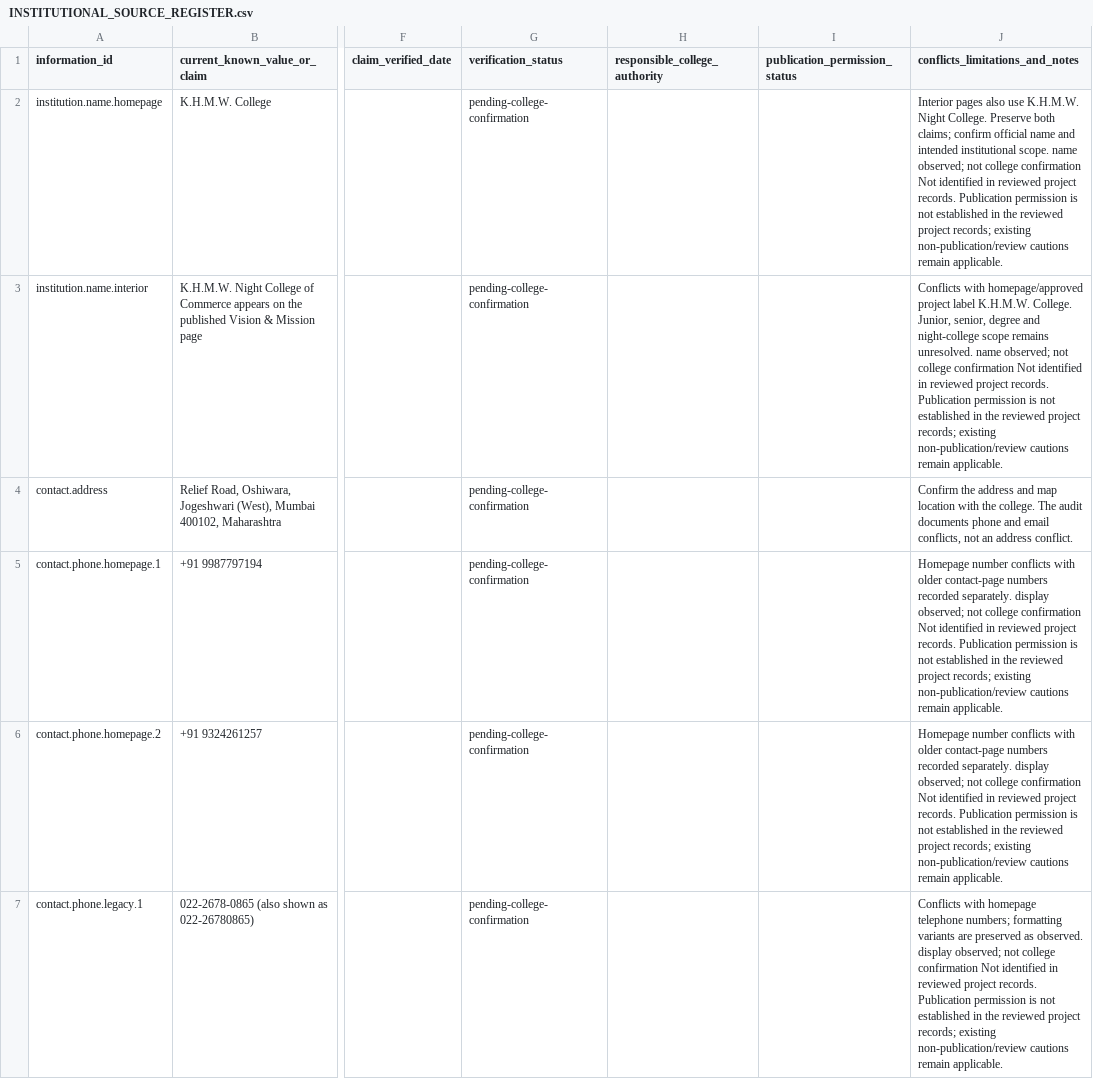
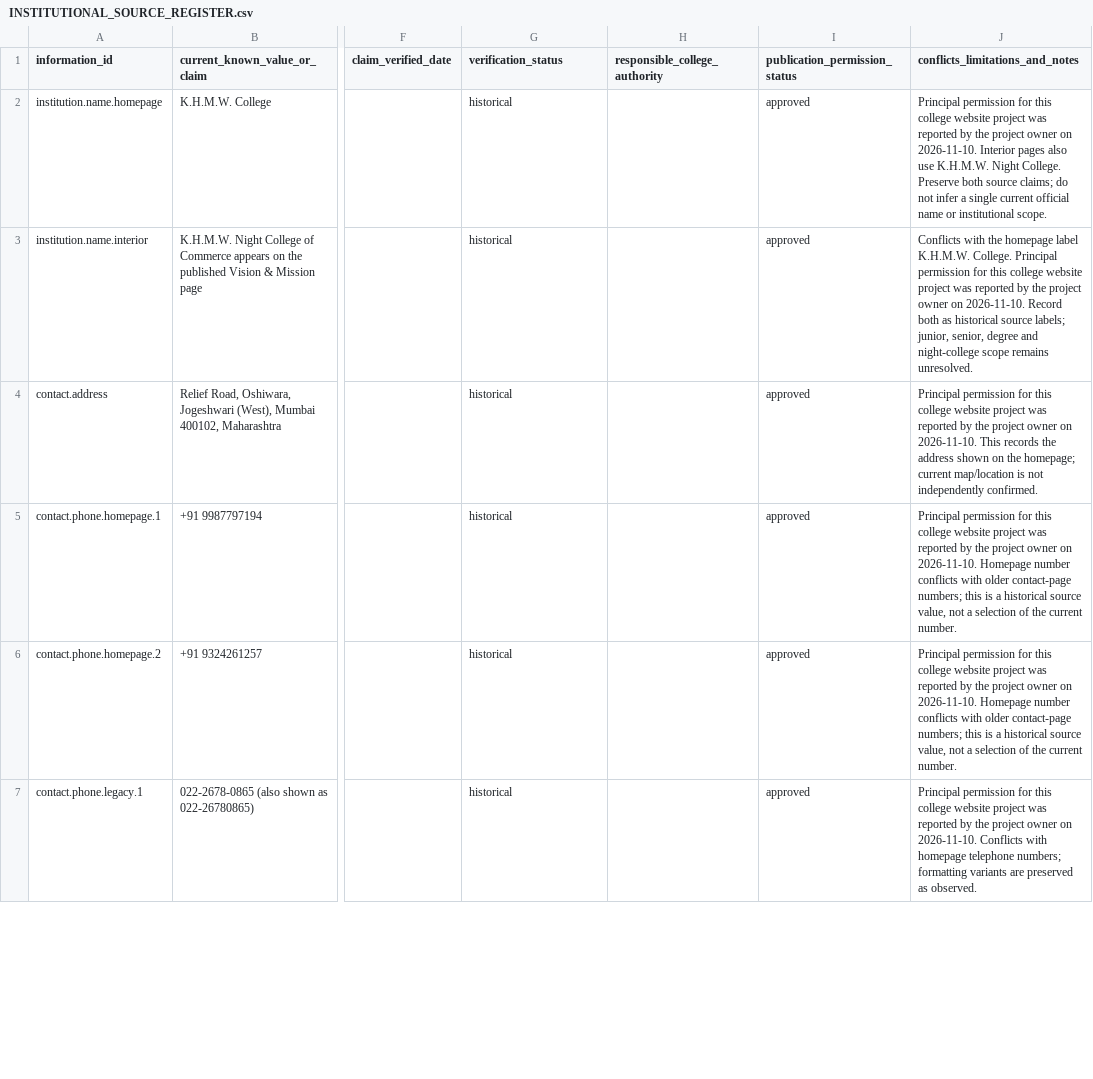
Before and after one commit to hashim-logs/K.H.M.W-REDSIGNED, a CSV file: docs/INSTITUTIONAL_SOURCE_REGISTER.csv, drawn as a sheet; only a part is shown, gaps mark what is left out; the diff covers the shown part only; the diff names each change by its address in the sheet, - before the commit and + after, or states it on an @@ line.

```diff
--- a/docs/INSTITUTIONAL_SOURCE_REGISTER.csv
+++ b/docs/INSTITUTIONAL_SOURCE_REGISTER.csv
-G2:G7 (verification_status): pending-college-confirmation
+G2:G7 (verification_status): historical
-I2:I7 (publication_permission_status): (empty)
+I2:I7 (publication_permission_status): approved
-J2 (conflicts_limitations_and_notes): Interior pages also use K.H.M.W. Night College. Preserve both claims; confirm official name and intended institutional scope. name observed; not college confirmation Not identified in reviewed project records. Publication permission is not established in the reviewed project records; existing non-publication/review cautions remain applicable.
+J2 (conflicts_limitations_and_notes): Principal permission for this college website project was reported by the project owner on 2026-11-10. Interior pages also use K.H.M.W. Night College. Preserve both source claims; do not infer a single current official name or institutional scope.
-J3 (conflicts_limitations_and_notes): Conflicts with homepage/approved project label K.H.M.W. College. Junior, senior, degree and night-college scope remains unresolved. name observed; not college confirmation Not identified in reviewed project records. Publication permission is not established in the reviewed project records; existing non-publication/review cautions remain applicable.
+J3 (conflicts_limitations_and_notes): Conflicts with the homepage label K.H.M.W. College. Principal permission for this college website project was reported by the project owner on 2026-11-10. Record both as historical source labels; junior, senior, degree and night-college scope remains unresolved.
-J4 (conflicts_limitations_and_notes): Confirm the address and map location with the college. The audit documents phone and email conflicts, not an address conflict.
+J4 (conflicts_limitations_and_notes): Principal permission for this college website project was reported by the project owner on 2026-11-10. This records the address shown on the homepage; current map/location is not independently confirmed.
-J5:J6 (conflicts_limitations_and_notes): Homepage number conflicts with older contact-page numbers recorded separately. display observed; not college confirmation Not identified in reviewed project records. Publication permission is not established in the reviewed project records; existing non-publication/review cautions remain applicable.
+J5:J6 (conflicts_limitations_and_notes): Principal permission for this college website project was reported by the project owner on 2026-11-10. Homepage number conflicts with older contact-page numbers; this is a historical source value, not a selection of the current number.
-J7 (conflicts_limitations_and_notes): Conflicts with homepage telephone numbers; formatting variants are preserved as observed. display observed; not college confirmation Not identified in reviewed project records. Publication permission is not established in the reviewed project records; existing non-publication/review cautions remain applicable.
+J7 (conflicts_limitations_and_notes): Principal permission for this college website project was reported by the project owner on 2026-11-10. Conflicts with homepage telephone numbers; formatting variants are preserved as observed.
```
Also changed, not shown: 32 edited cells elsewhere in this file, 2 other files.
